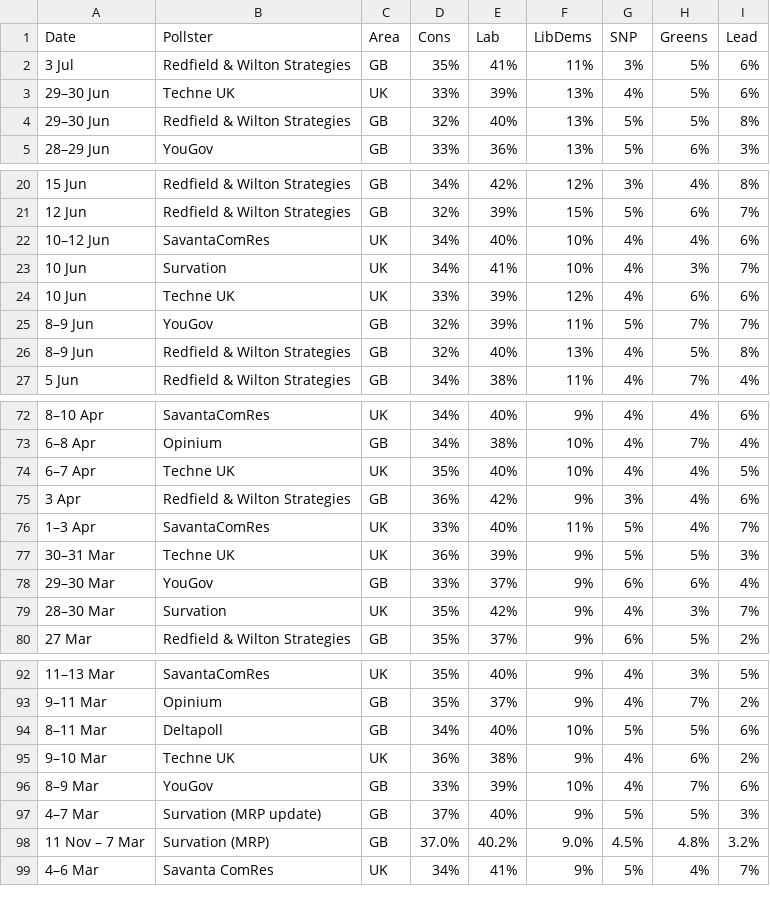
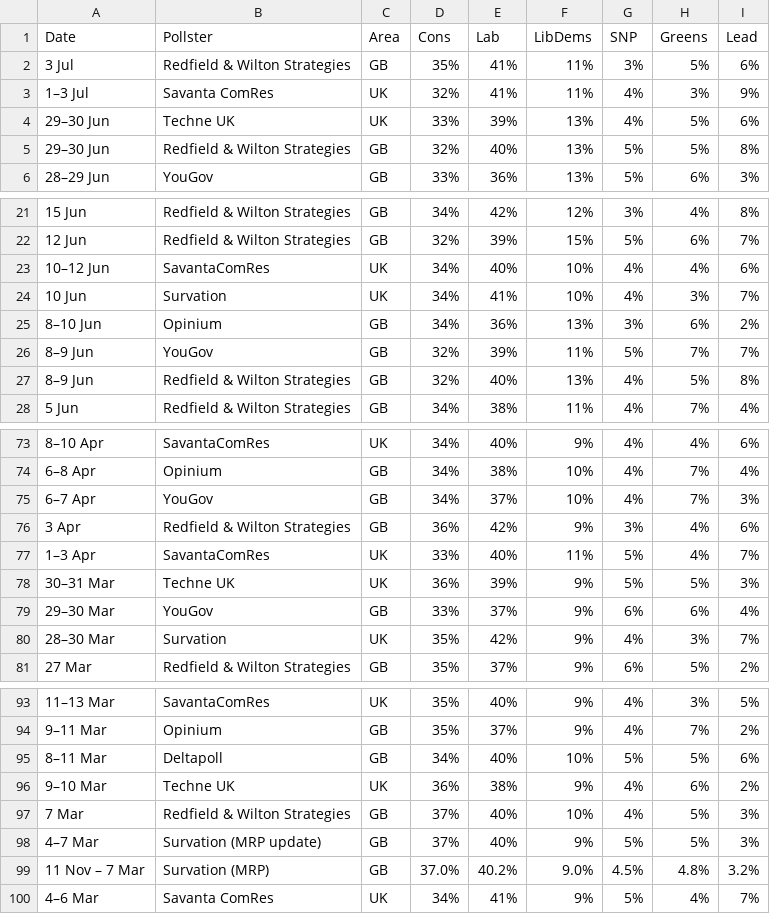
Before and after one commit to jamesstats/United-Kingdom-Opinion-Polls, a CSV file: all_polls.csv, drawn as a sheet; only a part is shown, gaps mark what is left out.

```diff
--- a/all_polls.csv
+++ b/all_polls.csv
@@ -2,2 +2,3 @@ Date,Pollster,Area,Cons,Lab,LibDems,SNP,Greens,Lead
 3 Jul,Redfield & Wilton Strategies,GB,35%,41%,11%,3%,5%,6%
+1–3 Jul,Savanta ComRes,UK,32%,41%,11%,4%,3%,9%
 29–30 Jun,Techne UK,UK,33%,39%,13%,4%,5%,6%
@@ -23,3 +24,3 @@ Date,Pollster,Area,Cons,Lab,LibDems,SNP,Greens,Lead
 10 Jun,Survation,UK,34%,41%,10%,4%,3%,7%
-10 Jun,Techne UK,UK,33%,39%,12%,4%,6%,6%
+8–10 Jun,Opinium,GB,34%,36%,13%,3%,6%,2%
 8–9 Jun,YouGov,GB,32%,39%,11%,5%,7%,7%
@@ -73,3 +74,3 @@ Date,Pollster,Area,Cons,Lab,LibDems,SNP,Greens,Lead
 6–8 Apr,Opinium,GB,34%,38%,10%,4%,7%,4%
-6–7 Apr,Techne UK,UK,35%,40%,10%,4%,4%,5%
+6–7 Apr,YouGov,GB,34%,37%,10%,4%,7%,3%
 3 Apr,Redfield & Wilton Strategies,GB,36%,42%,9%,3%,4%,6%
@@ -95,3 +96,3 @@ Date,Pollster,Area,Cons,Lab,LibDems,SNP,Greens,Lead
 9–10 Mar,Techne UK,UK,36%,38%,9%,4%,6%,2%
-8–9 Mar,YouGov,GB,33%,39%,10%,4%,7%,6%
+7 Mar,Redfield & Wilton Strategies,GB,37%,40%,10%,4%,5%,3%
 4–7 Mar,Survation (MRP update),GB,37%,40%,9%,5%,5%,3%
```
